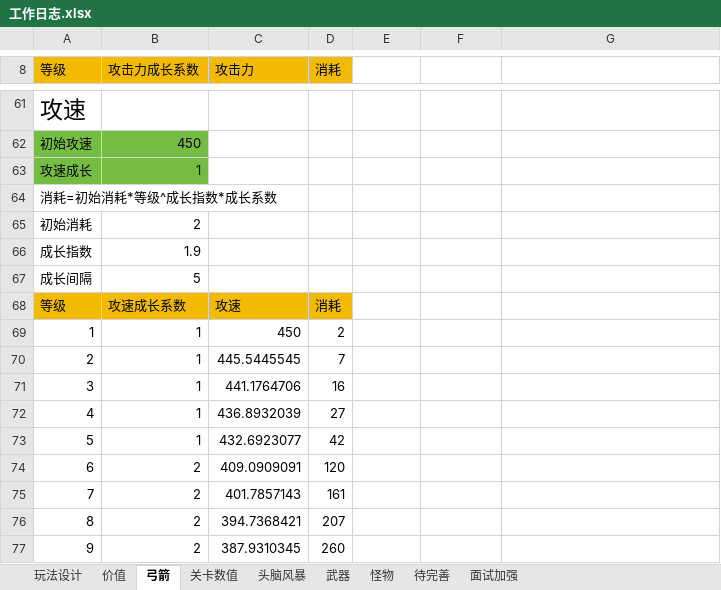
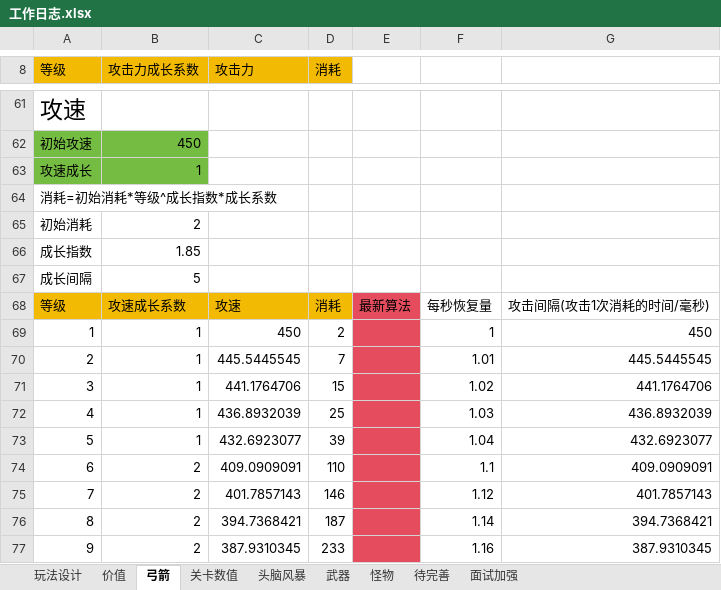
Before and after one commit to liujin-max/NeonWar, an Excel workbook: 表格/工作日志.xlsx, sheet 弓箭, drawn as a sheet; only a part is shown, gaps mark what is left out; values as stored, in another font and other column widths than the file's, no borders; the diff covers the shown part only; the diff names each change by its address in the sheet, - before the commit and + after, or states it on an @@ line.

```diff
--- a/表格/工作日志.xlsx (sheet 弓箭)
+++ b/表格/工作日志.xlsx (sheet 弓箭)
-B66 (攻击力成长系数): 1.9
+B66 (攻击力成长系数): 1.85
-E68: (empty)
+E68: 最新算法
-E68:E77 fill: none
+E68:E77 fill: #E54C5E
-F68: (empty)
+F68: 每秒恢复量
-G68: (empty)
+G68: 攻击间隔(攻击1次消耗的时间/毫秒)
-F69: (empty)
+F69: 1
-G69: (empty)
+G69: 450
-F70: (empty)
+F70: 1.01
-G70: (empty)
+G70: 445.5445545
-D71 (消耗): 16
+D71 (消耗): 15
-F71: (empty)
+F71: 1.02
-G71: (empty)
+G71: 441.1764706
-D72 (消耗): 27
+D72 (消耗): 25
-F72: (empty)
+F72: 1.03
-G72: (empty)
+G72: 436.8932039
-D73 (消耗): 42
+D73 (消耗): 39
-F73: (empty)
+F73: 1.04
-G73: (empty)
+G73: 432.6923077
-D74 (消耗): 120
+D74 (消耗): 110
-F74: (empty)
+F74: 1.1
-G74: (empty)
+G74: 409.0909091
-D75 (消耗): 161
+D75 (消耗): 146
-F75: (empty)
+F75: 1.12
-G75: (empty)
+G75: 401.7857143
-D76 (消耗): 207
+D76 (消耗): 187
-F76: (empty)
+F76: 1.14
-G76: (empty)
+G76: 394.7368421
-D77 (消耗): 260
+D77 (消耗): 233
-F77: (empty)
+F77: 1.16
-G77: (empty)
+G77: 387.9310345
```
Also changed, not shown: 123 edited cells and cell formats elsewhere in this sheet, 6 other files.
